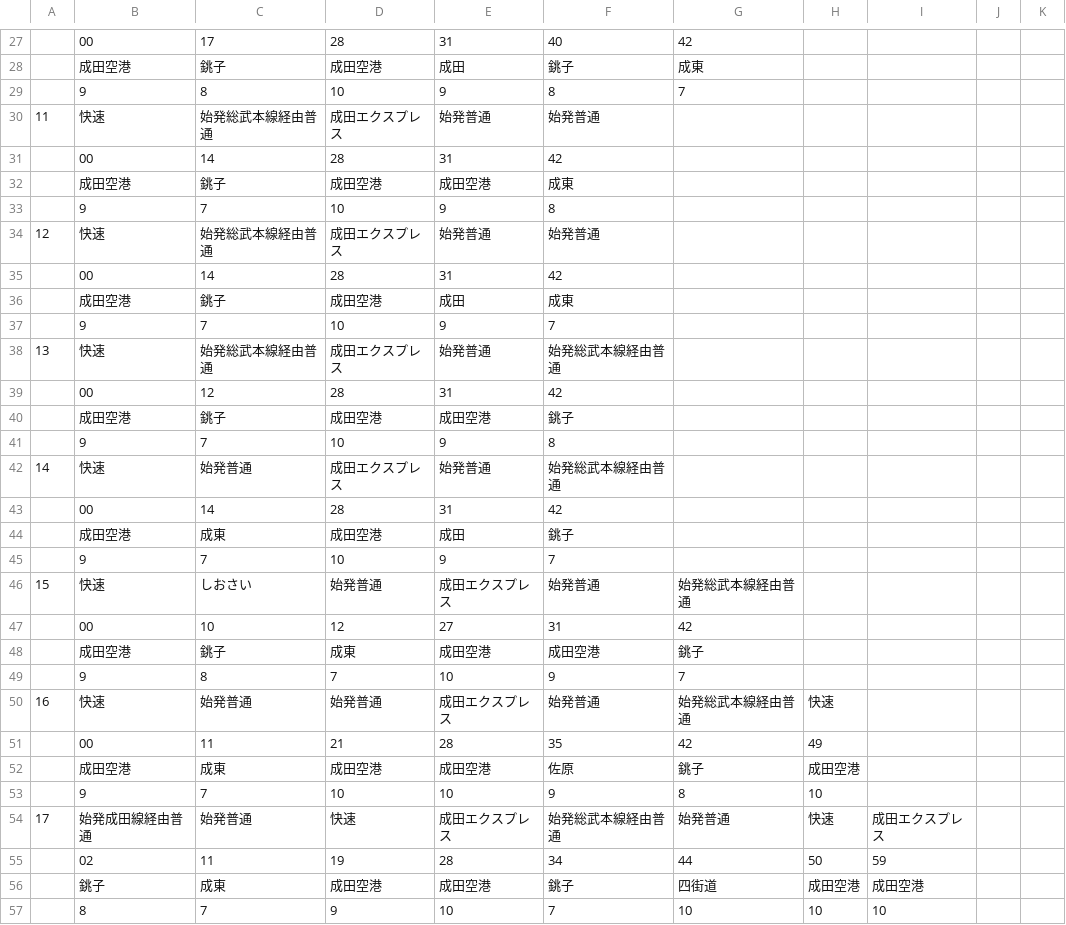
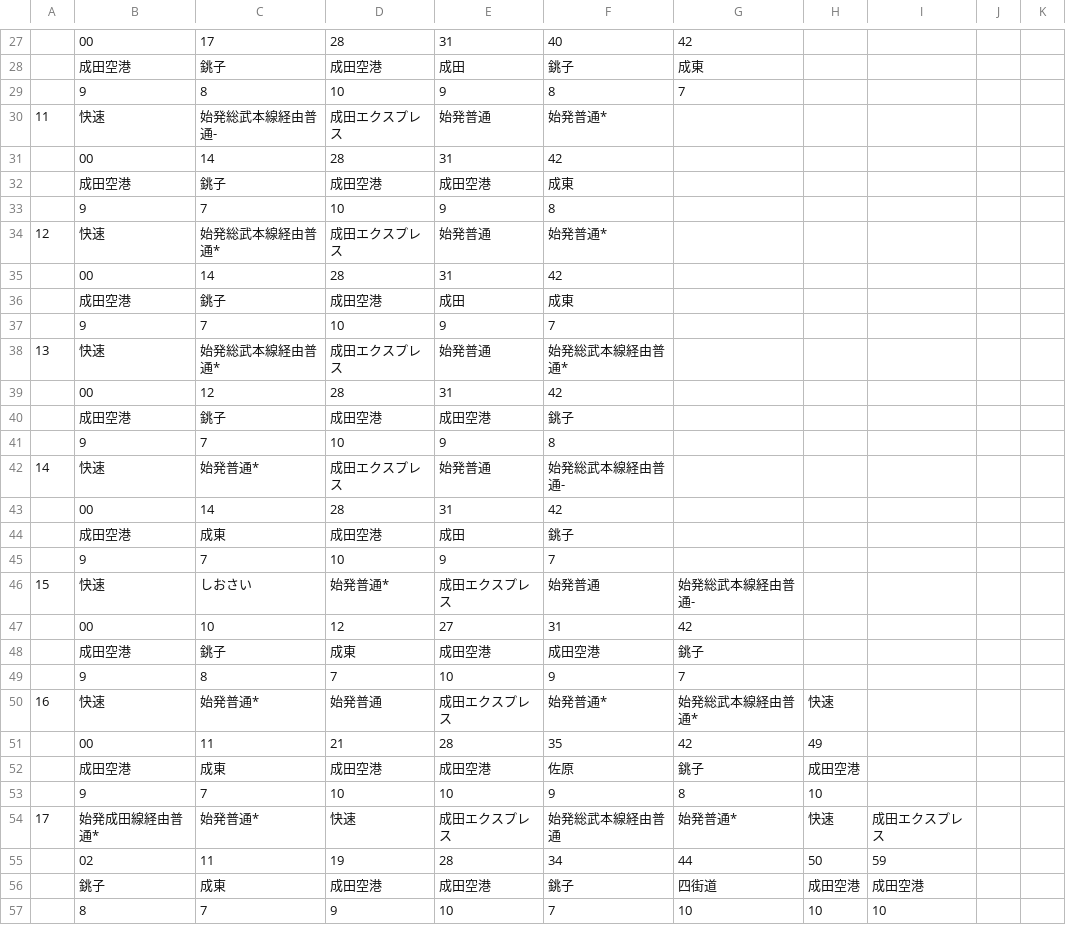
Before and after one commit to penpengrass/departure, a CSV file: csv/JRE/Chiba_Sakura_H.csv, drawn as a sheet; only a part is shown, gaps mark what is left out; the diff covers the shown part only; the diff names each change by its address in the sheet, - before the commit and + after, or states it on an @@ line.

```diff
--- a/csv/JRE/Chiba_Sakura_H.csv
+++ b/csv/JRE/Chiba_Sakura_H.csv
-C30: 始発総武本線経由普通
+C30: 始発総武本線経由普通-
-F30: 始発普通
+F30: 始発普通*
-C34: 始発総武本線経由普通
+C34: 始発総武本線経由普通*
-F34: 始発普通
+F34: 始発普通*
-C38: 始発総武本線経由普通
+C38: 始発総武本線経由普通*
-F38: 始発総武本線経由普通
+F38: 始発総武本線経由普通*
-C42: 始発普通
+C42: 始発普通*
-F42: 始発総武本線経由普通
+F42: 始発総武本線経由普通-
-D46: 始発普通
+D46: 始発普通*
-G46: 始発総武本線経由普通
+G46: 始発総武本線経由普通-
-C50: 始発普通
+C50: 始発普通*
-F50: 始発普通
+F50: 始発普通*
-G50: 始発総武本線経由普通
+G50: 始発総武本線経由普通*
-B54: 始発成田線経由普通
+B54: 始発成田線経由普通*
-C54: 始発普通
+C54: 始発普通*
-G54: 始発普通
+G54: 始発普通*
```
Also changed, not shown: 12 edited cells elsewhere in this file, csv/JRE/shinagawa1.csv, csv/JRE/shinagawa2.csv, 3 other files.
